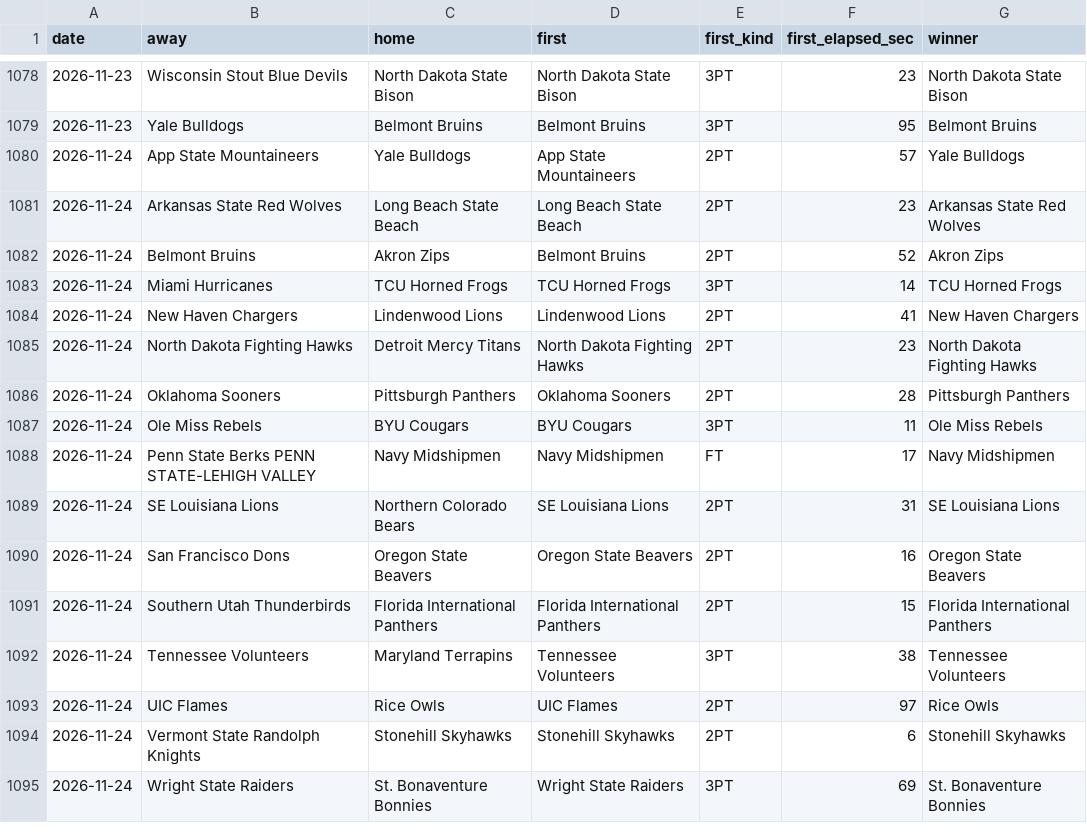
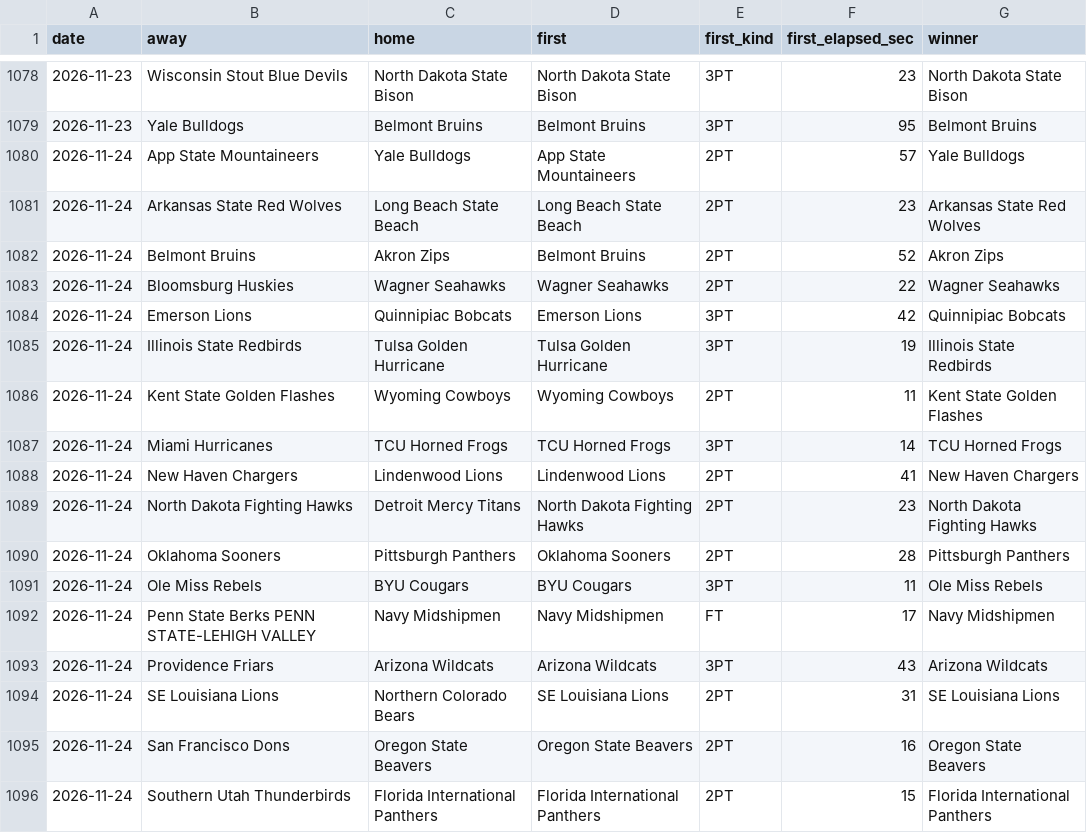
Before and after one commit to michaellvenuti-ops/mv_magic, a CSV file: pc-data/ncaab-first-score-games.csv, drawn as a sheet; only a part is shown, gaps mark what is left out; the shorter side is filled out with more unchanged rows.

Commit message:
pc-scans sync: pc-data/ncaab-first-score-games.csv

```diff
--- a/pc-data/ncaab-first-score-games.csv
+++ b/pc-data/ncaab-first-score-games.csv
@@ -1082,2 +1082,6 @@ date,away,home,first,first_kind,first_elapsed_sec,winner
 2026-11-24,Belmont Bruins,Akron Zips,Belmont Bruins,2PT,52,Akron Zips
+2026-11-24,Bloomsburg Huskies,Wagner Seahawks,Wagner Seahawks,2PT,22,Wagner Seahawks
+2026-11-24,Emerson Lions,Quinnipiac Bobcats,Emerson Lions,3PT,42,Quinnipiac Bobcats
+2026-11-24,Illinois State Redbirds,Tulsa Golden Hurricane,Tulsa Golden Hurricane,3PT,19,Illinois State Redbirds
+2026-11-24,Kent State Golden Flashes,Wyoming Cowboys,Wyoming Cowboys,2PT,11,Kent State Golden Flashes
 2026-11-24,Miami Hurricanes,TCU Horned Frogs,TCU Horned Frogs,3PT,14,TCU Horned Frogs
@@ -1088,2 +1092,3 @@ date,away,home,first,first_kind,first_elapsed_sec,winner
 2026-11-24,Penn State Berks PENN STATE-LEHIGH VALLEY,Navy Midshipmen,Navy Midshipmen,FT,17,Navy Midshipmen
+2026-11-24,Providence Friars,Arizona Wildcats,Arizona Wildcats,3PT,43,Arizona Wildcats
 2026-11-24,SE Louisiana Lions,Northern Colorado Bears,SE Louisiana Lions,2PT,31,SE Louisiana Lions
```
